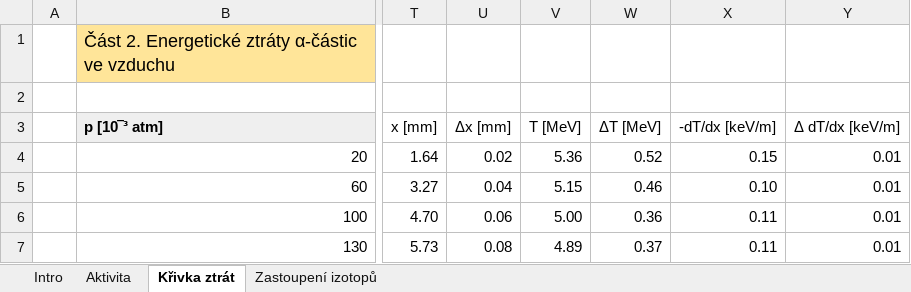
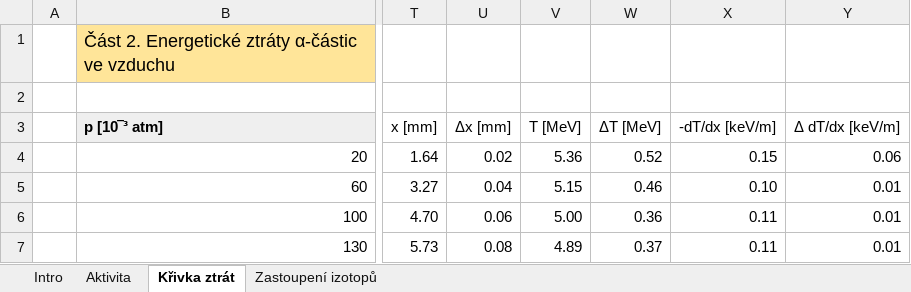
Before and after one commit to m93a/praktikum2020, an Excel workbook: D5/zadání/A5_Vzorová_data_Grno.xlsx, sheet Křivka ztrát, drawn as a sheet; only a part is shown, gaps mark what is left out; values as stored, in another font and other column widths than the file's, no borders; charts and pictures not drawn; the diff names each change by its address in the sheet, - before the commit and + after, or states it on an @@ line.

```diff
--- a/D5/zadání/A5_Vzorová_data_Grno.xlsx (sheet Křivka ztrát)
+++ b/D5/zadání/A5_Vzorová_data_Grno.xlsx (sheet Křivka ztrát)
-Y4: 0.01
+Y4: 0.06
```
Also changed, not shown: sheet Zastoupení izotopů, charts or pictures, 1 other file.
